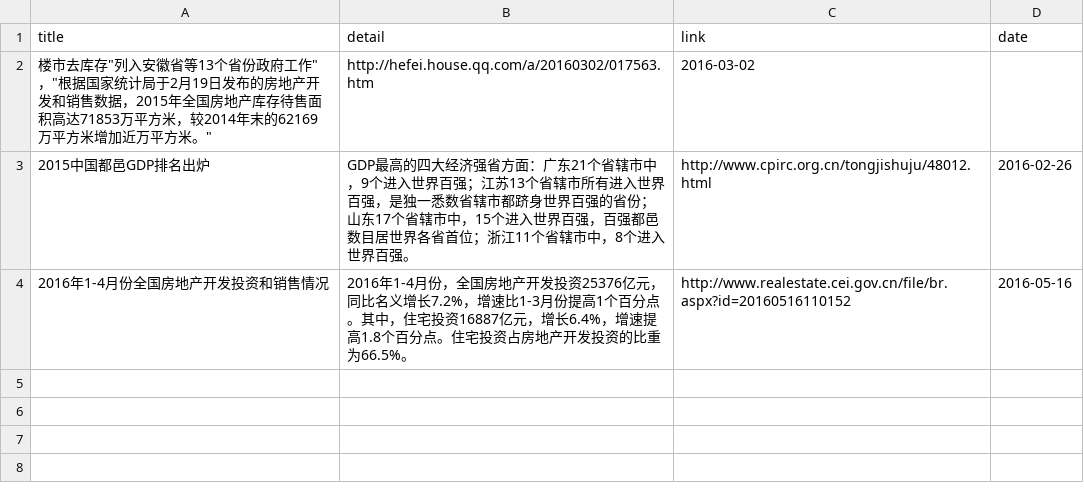
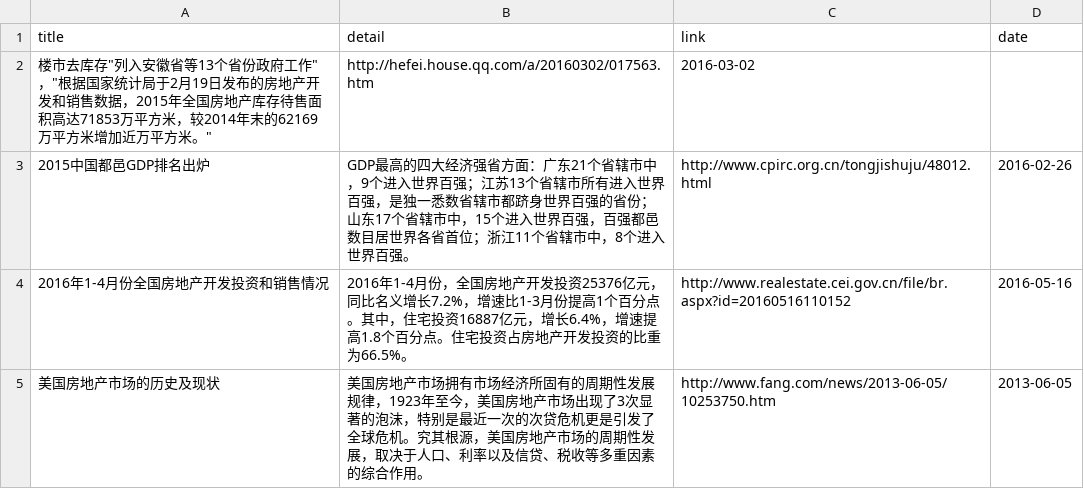
Before and after one commit to stevensia/stevensia.github.io, a CSV file: _data/investment.csv, drawn as a sheet.

```diff
--- a/_data/investment.csv
+++ b/_data/investment.csv
@@ -4 +4,2 @@ title,detail,link,date
 "2016年1-4月份全国房地产开发投资和销售情况","2016年1-4月份，全国房地产开发投资25376亿元，同比名义增长7.2%，增速比1-3月份提高1个百分点。其中，住宅投资16887亿元，增长6.4%，增速提高1.8个百分点。住宅投资占房地产开发投资的比重为66.5%。","http://www.realestate.cei.gov.cn/file/br.aspx?id=20160516110152","2016-05-16"
+"美国房地产市场的历史及现状"," 美国房地产市场拥有市场经济所固有的周期性发展规律，1923年至今，美国房地产市场出现了3次显著的泡沫，特别是最近一次的次贷危机更是引发了全球危机。究其根源，美国房地产市场的周期性发展，取决于人口、利率以及信贷、税收等多重因素的综合作用。", "http://www.fang.com/news/2013-06-05/10253750.htm","2013-06-05"
```
Also changed, not shown: 1 other file.
